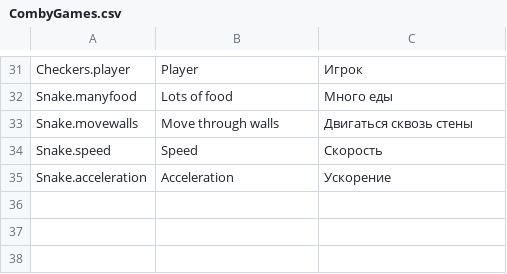
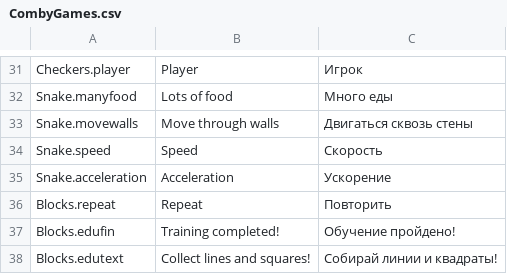
Before and after one commit to DariaMann/Tetris, a CSV file: Assets/Resources/Localization/CombyGames.csv, drawn as a sheet; only a part is shown, gaps mark what is left out.

Commit message:
Блоки: добавила обучение; Линии 98: доработала обучение Китайские шашки: поправила UI окна финиша

```diff
--- a/Assets/Resources/Localization/CombyGames.csv
+++ b/Assets/Resources/Localization/CombyGames.csv
@@ -35 +35,4 @@ Snake.speed,Speed,Скорость
 Snake.acceleration,Acceleration,Ускорение
+Blocks.repeat,Repeat,Повторить
+Blocks.edufin,Training completed!,Обучение пройдено!
+Blocks.edutext,Collect lines and squares!,Собирай линии и квадраты!
```
Also changed, not shown: 21 other files.
